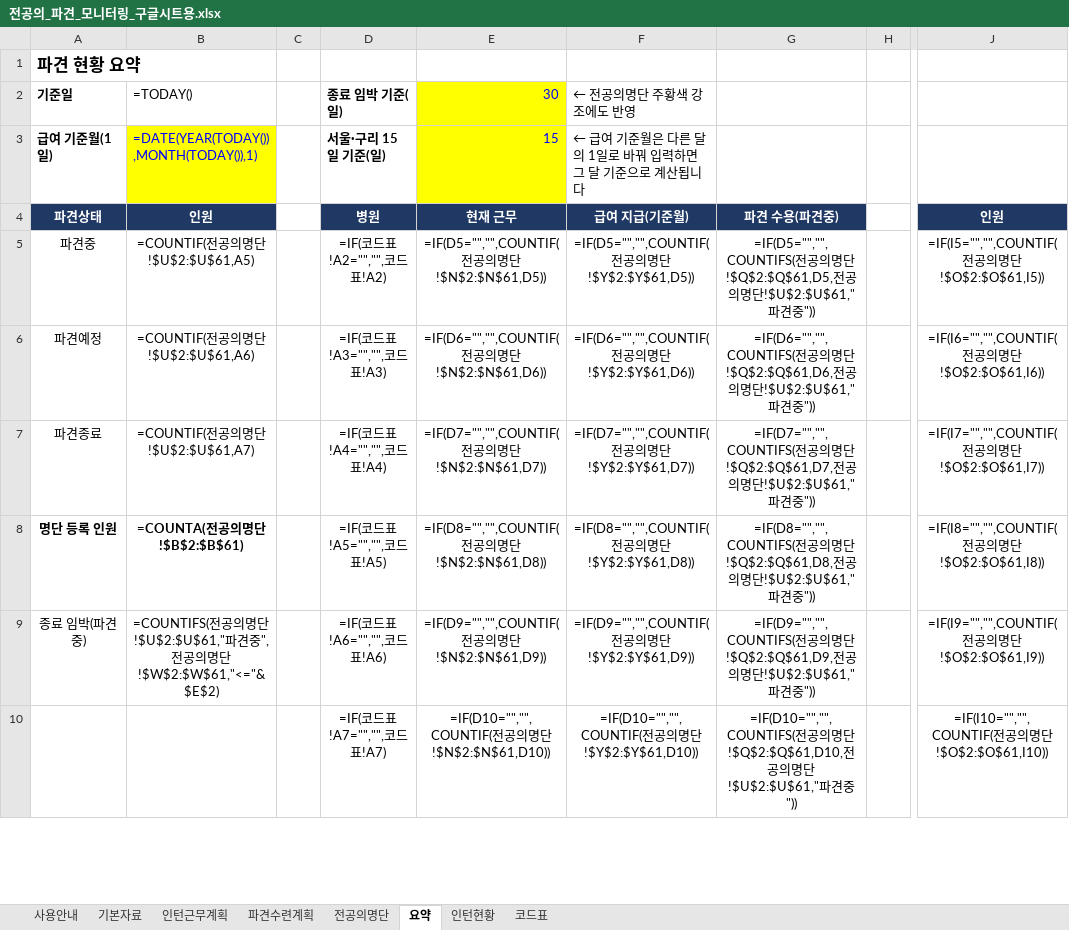
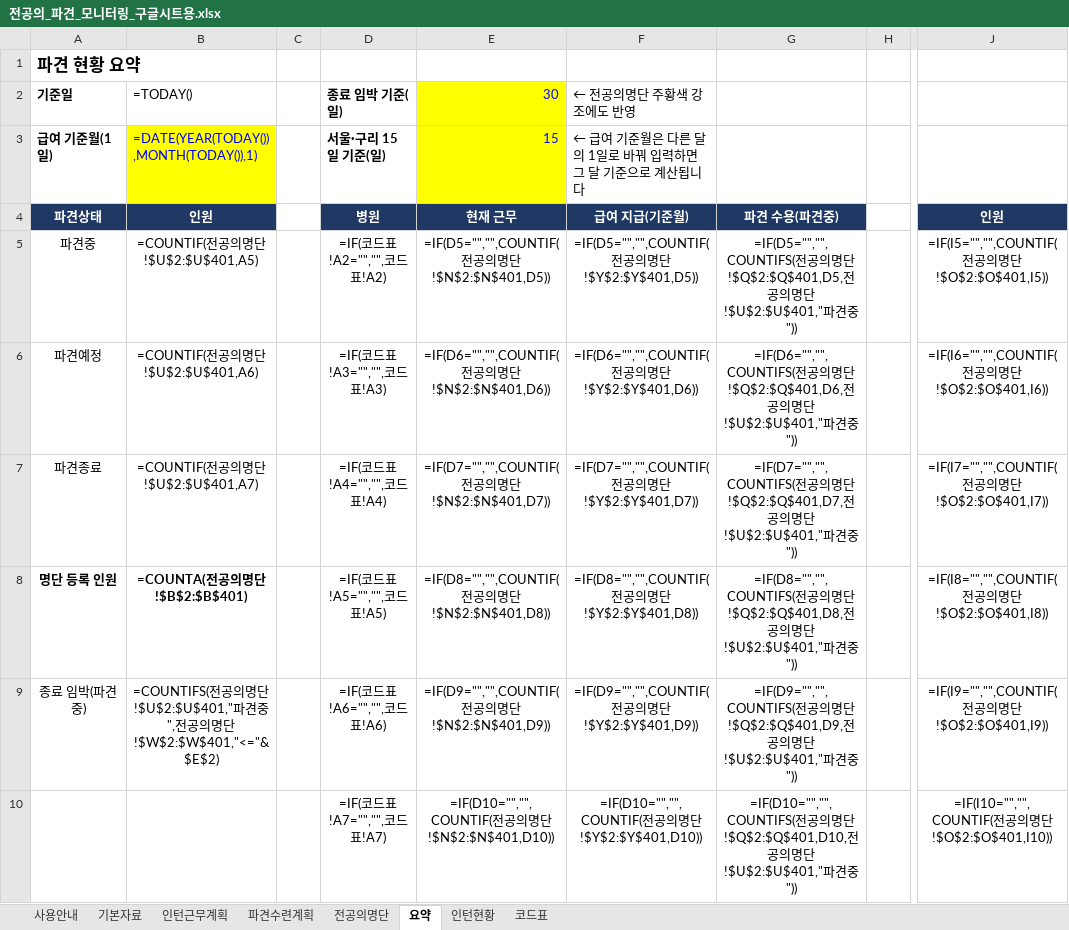
Before and after one commit to weissnicht5210/introgithupuse, an Excel workbook: 전공의_파견_모니터링_구글시트용.xlsx, sheet 요약, drawn as a sheet; only a part is shown, gaps mark what is left out; values as stored, in another font and other column widths than the file's, no borders; formulas without a stored value are shown as written; conditional formats not drawn; the diff covers the shown part only; the diff names each change by its address in the sheet, - before the commit and + after, or states it on an @@ line.

```diff
--- a/전공의_파견_모니터링_구글시트용.xlsx (sheet 요약)
+++ b/전공의_파견_모니터링_구글시트용.xlsx (sheet 요약)
-B5 (=TODAY()): =COUNTIF(전공의명단!$U$2:$U$61,A5)
+B5 (=TODAY()): =COUNTIF(전공의명단!$U$2:$U$401,A5)
-E5 (30): =IF(D5="","",COUNTIF(전공의명단!$N$2:$N$61,D5))
+E5 (30): =IF(D5="","",COUNTIF(전공의명단!$N$2:$N$401,D5))
-F5 (← 전공의명단 주황색 강조에도 반영): =IF(D5="","",COUNTIF(전공의명단!$Y$2:$Y$61,D5))
+F5 (← 전공의명단 주황색 강조에도 반영): =IF(D5="","",COUNTIF(전공의명단!$Y$2:$Y$401,D5))
-G5: …명단!$Q$2:$Q$61,D5,전공의명단!$U$2:$U$61,"파견…
+G5: …명단!$Q$2:$Q$401,D5,전공의명단!$U$2:$U$401,"파견…
-J5: =IF(I5="","",COUNTIF(전공의명단!$O$2:$O$61,I5))
+J5: =IF(I5="","",COUNTIF(전공의명단!$O$2:$O$401,I5))
-B6 (=TODAY()): =COUNTIF(전공의명단!$U$2:$U$61,A6)
+B6 (=TODAY()): =COUNTIF(전공의명단!$U$2:$U$401,A6)
-E6 (30): =IF(D6="","",COUNTIF(전공의명단!$N$2:$N$61,D6))
+E6 (30): =IF(D6="","",COUNTIF(전공의명단!$N$2:$N$401,D6))
-F6 (← 전공의명단 주황색 강조에도 반영): =IF(D6="","",COUNTIF(전공의명단!$Y$2:$Y$61,D6))
+F6 (← 전공의명단 주황색 강조에도 반영): =IF(D6="","",COUNTIF(전공의명단!$Y$2:$Y$401,D6))
-G6: …명단!$Q$2:$Q$61,D6,전공의명단!$U$2:$U$61,"파견…
+G6: …명단!$Q$2:$Q$401,D6,전공의명단!$U$2:$U$401,"파견…
-J6: =IF(I6="","",COUNTIF(전공의명단!$O$2:$O$61,I6))
+J6: =IF(I6="","",COUNTIF(전공의명단!$O$2:$O$401,I6))
-B7 (=TODAY()): =COUNTIF(전공의명단!$U$2:$U$61,A7)
+B7 (=TODAY()): =COUNTIF(전공의명단!$U$2:$U$401,A7)
-E7 (30): =IF(D7="","",COUNTIF(전공의명단!$N$2:$N$61,D7))
+E7 (30): =IF(D7="","",COUNTIF(전공의명단!$N$2:$N$401,D7))
-F7 (← 전공의명단 주황색 강조에도 반영): =IF(D7="","",COUNTIF(전공의명단!$Y$2:$Y$61,D7))
+F7 (← 전공의명단 주황색 강조에도 반영): =IF(D7="","",COUNTIF(전공의명단!$Y$2:$Y$401,D7))
-G7: …명단!$Q$2:$Q$61,D7,전공의명단!$U$2:$U$61,"파견…
+G7: …명단!$Q$2:$Q$401,D7,전공의명단!$U$2:$U$401,"파견…
-J7: =IF(I7="","",COUNTIF(전공의명단!$O$2:$O$61,I7))
+J7: =IF(I7="","",COUNTIF(전공의명단!$O$2:$O$401,I7))
-B8 (=TODAY()): =COUNTA(전공의명단!$B$2:$B$61)
+B8 (=TODAY()): =COUNTA(전공의명단!$B$2:$B$401)
-E8 (30): =IF(D8="","",COUNTIF(전공의명단!$N$2:$N$61,D8))
+E8 (30): =IF(D8="","",COUNTIF(전공의명단!$N$2:$N$401,D8))
-F8 (← 전공의명단 주황색 강조에도 반영): =IF(D8="","",COUNTIF(전공의명단!$Y$2:$Y$61,D8))
+F8 (← 전공의명단 주황색 강조에도 반영): =IF(D8="","",COUNTIF(전공의명단!$Y$2:$Y$401,D8))
-G8: …명단!$Q$2:$Q$61,D8,전공의명단!$U$2:$U$61,"파견…
+G8: …명단!$Q$2:$Q$401,D8,전공의명단!$U$2:$U$401,"파견…
-J8: =IF(I8="","",COUNTIF(전공의명단!$O$2:$O$61,I8))
+J8: =IF(I8="","",COUNTIF(전공의명단!$O$2:$O$401,I8))
-B9 (=TODAY()): …명단!$U$2:$U$61,"파견중",전공의명단!$W$2:$W$61,"<="&$E$2)
+B9 (=TODAY()): …명단!$U$2:$U$401,"파견중",전공의명단!$W$2:$W$401,"<="&$E$2)
-E9 (30): =IF(D9="","",COUNTIF(전공의명단!$N$2:$N$61,D9))
+E9 (30): =IF(D9="","",COUNTIF(전공의명단!$N$2:$N$401,D9))
-F9 (← 전공의명단 주황색 강조에도 반영): =IF(D9="","",COUNTIF(전공의명단!$Y$2:$Y$61,D9))
+F9 (← 전공의명단 주황색 강조에도 반영): =IF(D9="","",COUNTIF(전공의명단!$Y$2:$Y$401,D9))
-G9: …명단!$Q$2:$Q$61,D9,전공의명단!$U$2:$U$61,"파견…
+G9: …명단!$Q$2:$Q$401,D9,전공의명단!$U$2:$U$401,"파견…
-J9: =IF(I9="","",COUNTIF(전공의명단!$O$2:$O$61,I9))
+J9: =IF(I9="","",COUNTIF(전공의명단!$O$2:$O$401,I9))
-E10 (30): =IF(D10="","",COUNTIF(전공의명단!$N$2:$N$61,D10))
+E10 (30): =IF(D10="","",COUNTIF(전공의명단!$N$2:$N$401,D10))
-F10 (← 전공의명단 주황색 강조에도 반영): =IF(D10="","",COUNTIF(전공의명단!$Y$2:$Y$61,D10))
+F10 (← 전공의명단 주황색 강조에도 반영): =IF(D10="","",COUNTIF(전공의명단!$Y$2:$Y$401,D10))
-G10: …명단!$Q$2:$Q$61,D10,전공의명단!$U$2:$U$61,"파견…
+G10: …명단!$Q$2:$Q$401,D10,전공의명단!$U$2:$U$401,"파견…
-J10: =IF(I10="","",COUNTIF(전공의명단!$O$2:$O$61,I10))
+J10: =IF(I10="","",COUNTIF(전공의명단!$O$2:$O$401,I10))
```
Also changed, not shown: 94 edited cells elsewhere in this sheet, sheet 전공의명단, sheet 인턴현황, sheet 사용안내, 전공의_파견_모니터링.xlsx, 1 other file.
